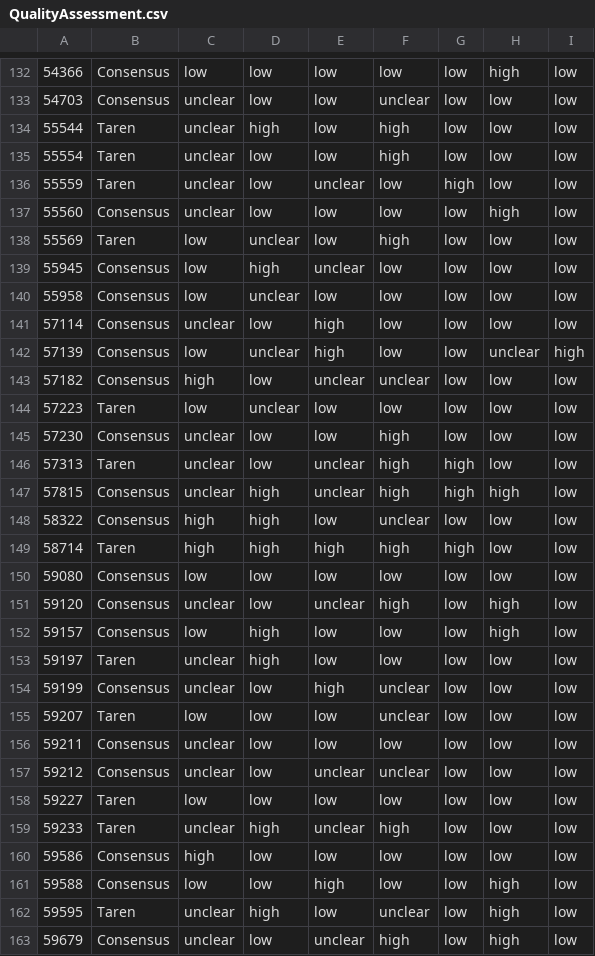
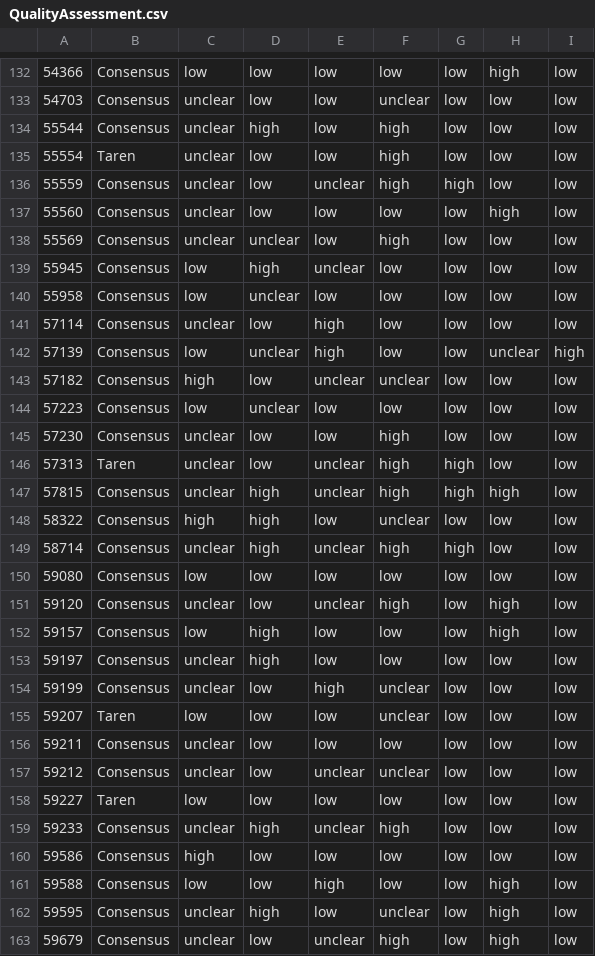
Before and after one commit to Motivation-and-Behaviour/screen_umbrella, a CSV file: data/QualityAssessment.csv, drawn as a sheet; only a part is shown, gaps mark what is left out; the diff covers the shown part only; the diff names each change by its address in the sheet, - before the commit and + after, or states it on an @@ line.

```diff
--- a/data/QualityAssessment.csv
+++ b/data/QualityAssessment.csv
-B134: Taren
+B134: Consensus
-B136: Taren
+B136: Consensus
-F136: low
+F136: high
-B138: Taren
+B138: Consensus
-C138: low
+C138: unclear
-B144: Taren
+B144: Consensus
-B149: Taren
+B149: Consensus
-C149: high
+C149: unclear
-E149: high
+E149: unclear
-B153: Taren
+B153: Consensus
-B159: Taren
+B159: Consensus
-B162: Taren
+B162: Consensus
```
Also changed, not shown: 28 edited cells elsewhere in this file, supplementary_files/Supplementary File 2 - Complete Effects Data.csv, 18 other files.
